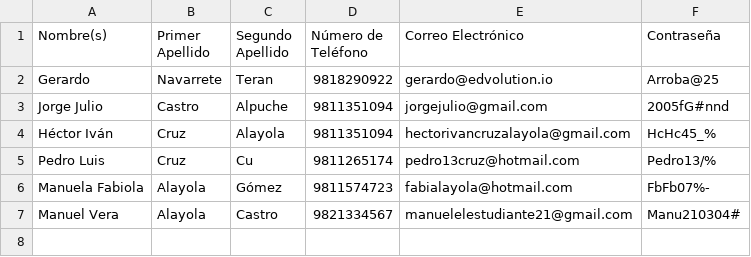
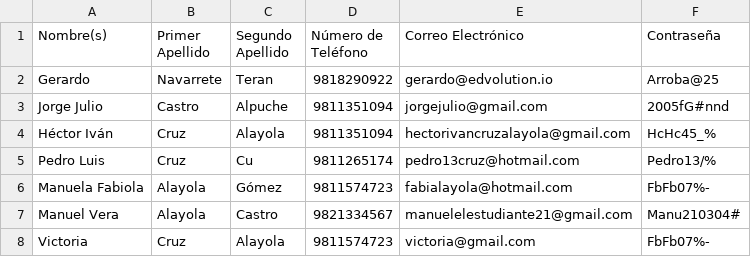
Before and after one commit to hectorcruzza/PedalRide-Rentals, a CSV file: usuarios.csv, drawn as a sheet.

```diff
--- a/usuarios.csv
+++ b/usuarios.csv
@@ -7 +7,2 @@ Manuela Fabiola,Alayola,Gómez,9811574723,fabialayola@hotmail.com,FbFb07%-
 Manuel Vera,Alayola,Castro,9821334567,manuelelestudiante21@gmail.com,Manu210304#
+Victoria,Cruz,Alayola,9811574723,victoria@gmail.com,FbFb07%-
```
Also changed, not shown: reservaciones.csv, 3 other files.
